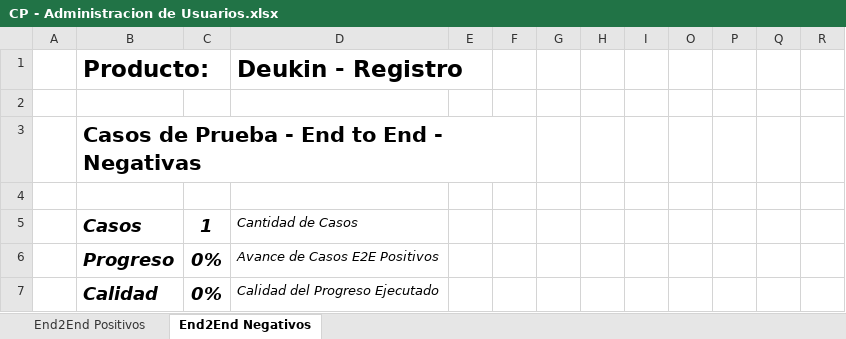
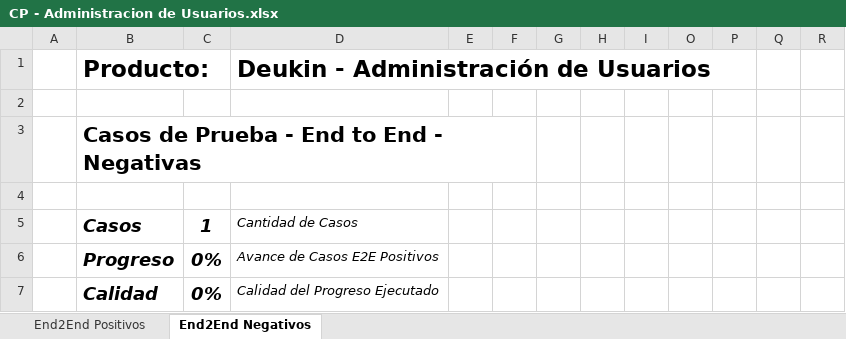
Before and after one commit to afichera/deukin, an Excel workbook: 2 - Analisis y Diseño/Casos de Prueba/CP - Administracion de Usuarios.xlsx, sheet End2End Negativos, drawn as a sheet; only a part is shown; values as stored, in another font and other column widths than the file's, no borders; the diff names each change by its address in the sheet, - before the commit and + after, or states it on an @@ line.

Commit message:
CP: Usuarios/Roles 2.0

```diff
--- a/2 - Analisis y Diseño/Casos de Prueba/CP - Administracion de Usuarios.xlsx (sheet End2End Negativos)
+++ b/2 - Analisis y Diseño/Casos de Prueba/CP - Administracion de Usuarios.xlsx (sheet End2End Negativos)
-D1: Deukin - Registro
+D1: Deukin - Administración de Usuarios
```
Also changed, not shown: sheet End2End Positivos, formulas that keep their value.
